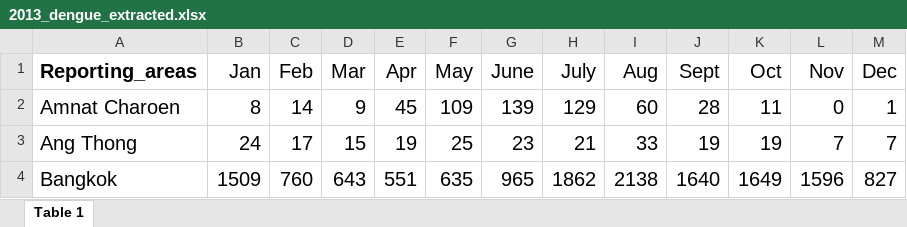
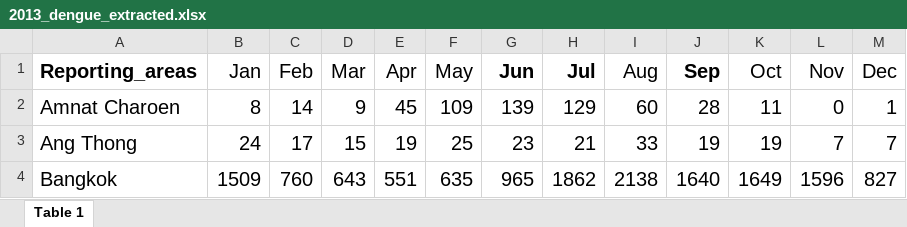
Before and after one commit to datascience-mobi-2023/topic04_team04, an Excel workbook: 2013_dengue_extracted.xlsx, sheet Table 1, drawn as a sheet; only a part is shown; values as stored, in another font and other column widths than the file's, no borders; the diff names each change by its address in the sheet, - before the commit and + after, or states it on an @@ line.

```diff
--- a/2013_dengue_extracted.xlsx (sheet Table 1)
+++ b/2013_dengue_extracted.xlsx (sheet Table 1)
-G1: June
+G1: Jun
-G1:H1 bold: off
+G1:H1 bold: on
-H1: July
+H1: Jul
-J1: Sept
+J1: Sep
-J1 bold: off
+J1 bold: on
```
Also changed, not shown: 2007_dengue_extracted.xlsx, 2009_dengue_extracted.xlsx, 5 other files.
